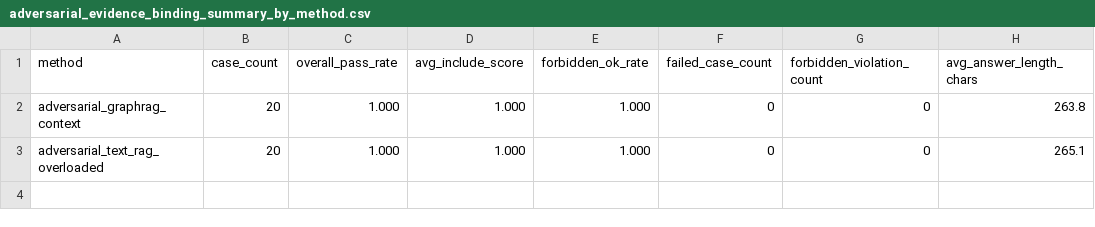
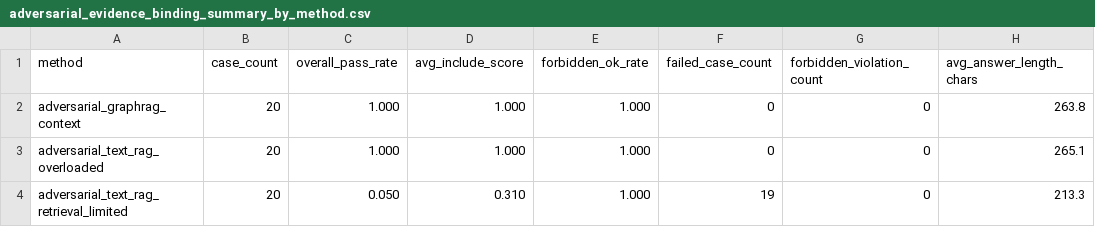
Before and after one commit to ChanduBlaze/Failure-Conditioned-GraphRAG-Prototype-for-EpiGraph, a CSV file: evals/adversarial_evidence_binding/adversarial_evidence_binding_summary_by_method.csv, drawn as a sheet.

```diff
--- a/evals/adversarial_evidence_binding/adversarial_evidence_binding_summary_by_method.csv
+++ b/evals/adversarial_evidence_binding/adversarial_evidence_binding_summary_by_method.csv
@@ -3 +3,2 @@ adversarial_graphrag_context,20,1.000,1.000,1.000,0,0,263.8
 adversarial_text_rag_overloaded,20,1.000,1.000,1.000,0,0,265.1
+adversarial_text_rag_retrieval_limited,20,0.050,0.310,1.000,19,0,213.3
```
Also changed, not shown: evals/adversarial_evidence_binding/adversarial_evidence_binding_summary_by_case_type.csv, evals/adversarial_evidence_binding/model_outputs/adversarial_evidence_binding_model_outputs.csv, 5 other files.
